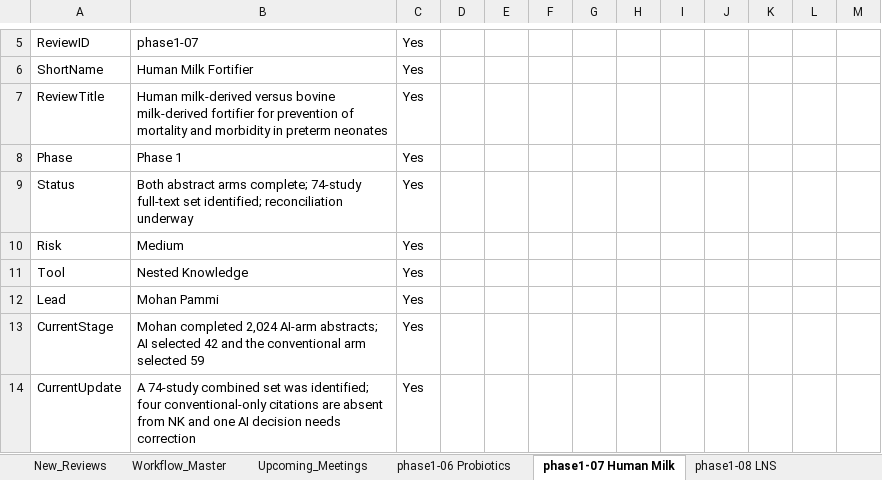
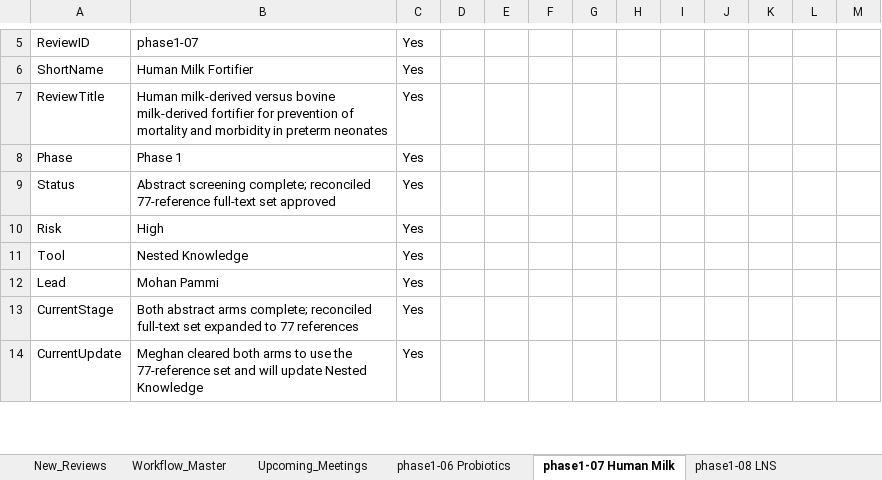
Before and after one commit to pkrishnakishore/Cochrane, an Excel workbook: AI-Platform-Study/dashboard/data/cochrane_dashboard_backend_template.xlsx, sheet phase1-07 Human Milk, drawn as a sheet; only a part is shown, gaps mark what is left out; values as stored, in another font and other column widths than the file's, no borders; the diff covers the shown part only; the diff names each change by its address in the sheet, - before the commit and + after, or states it on an @@ line.

```diff
--- a/AI-Platform-Study/dashboard/data/cochrane_dashboard_backend_template.xlsx (sheet phase1-07 Human Milk)
+++ b/AI-Platform-Study/dashboard/data/cochrane_dashboard_backend_template.xlsx (sheet phase1-07 Human Milk)
-B9: Both abstract arms complete; 74-study full-text set identified; reconciliation underway
+B9: Abstract screening complete; reconciled 77-reference full-text set approved
-B10: Medium
+B10: High
-B13: Mohan completed 2,024 AI-arm abstracts; AI selected 42 and the conventional arm selected 59
+B13: Both abstract arms complete; reconciled full-text set expanded to 77 references
-B14: A 74-study combined set was identified; four conventional-only citations are absent from NK and one AI decision needs correction
+B14: Meghan cleared both arms to use the 77-reference set and will update Nested Knowledge
```
Also changed, not shown: 1 added row, 1 removed row and 31 edited cells elsewhere in this sheet, sheet phase1-08 LNS, sheet phase1-01 BP Targets, sheet Review_Index, sheet phase2-01 Phase 2 Batch, sheet New_Reviews, sheet Global_Dashboard, 2 more sheets, AI-Platform-Study/dashboard/cochrane_dashboard_backend_template.xlsx, 2 other files.
